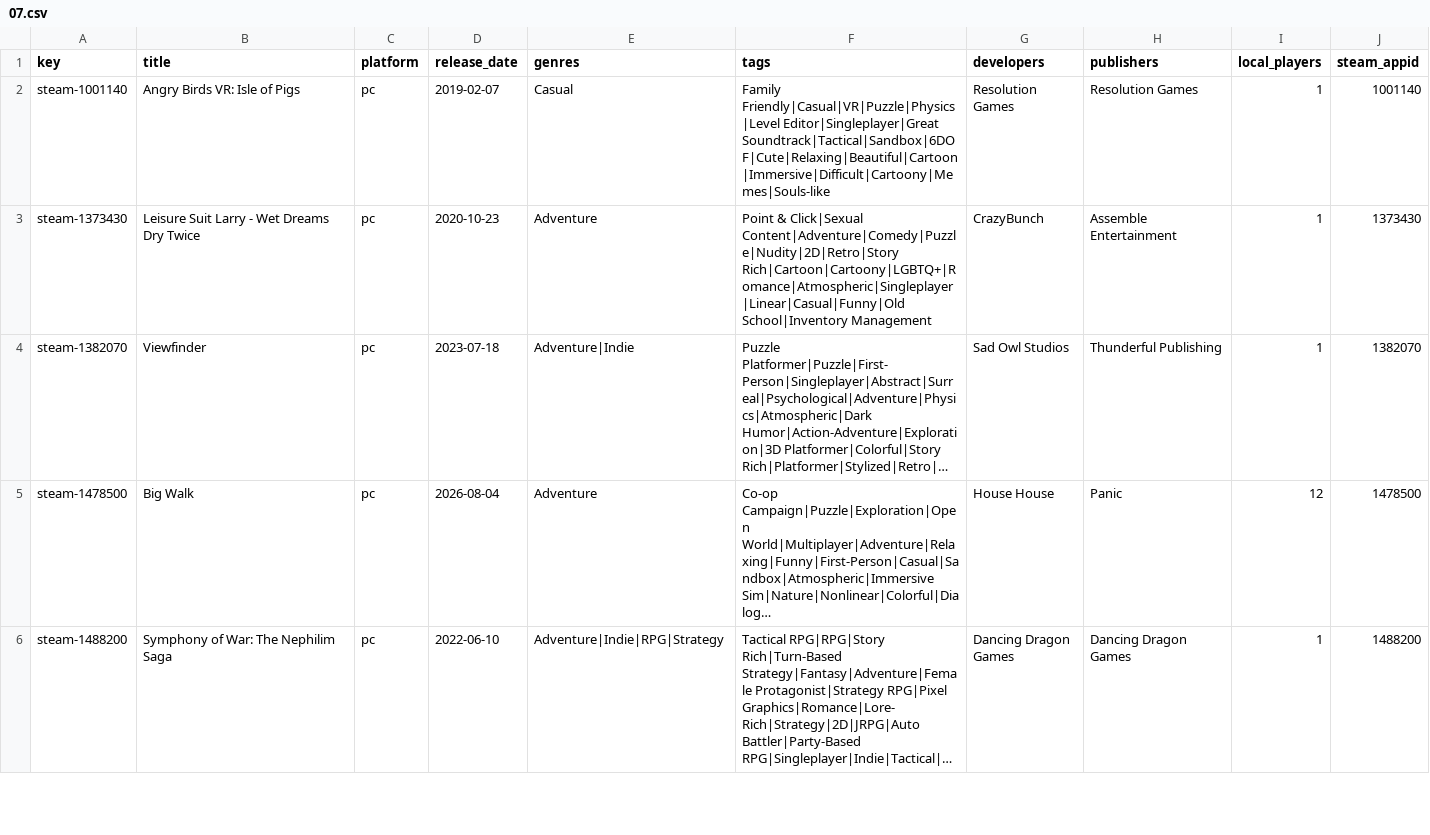
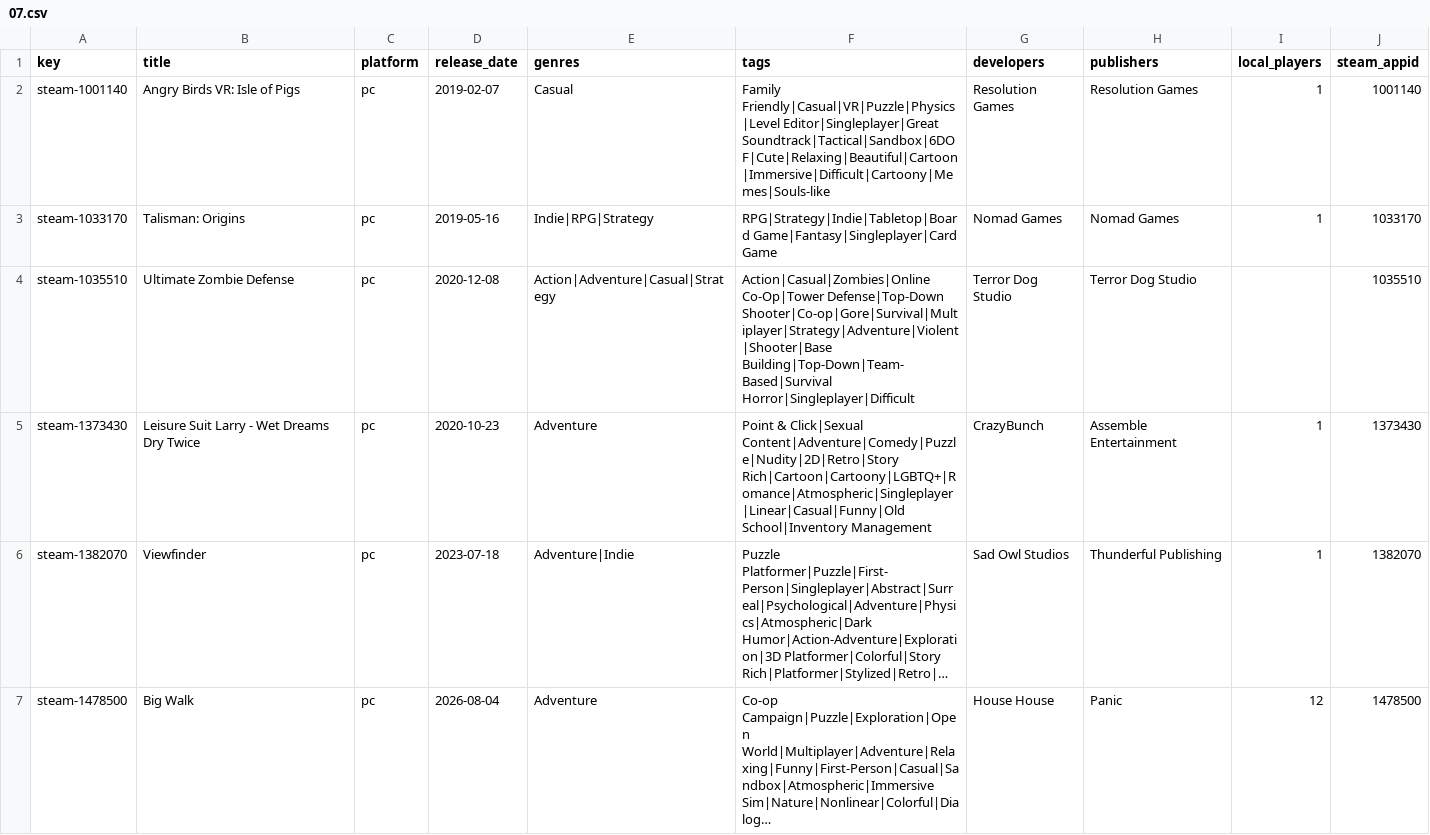
Before and after one commit to jeremybris/PlayOut-metadata, a CSV file: data/steam/07.csv, drawn as a sheet; only a part is shown; the shorter side is filled out with more unchanged rows; long unchanged cells end in …; the diff names each change by its address in the sheet, - before the commit and + after, or states it on an @@ line.

```diff
--- a/data/steam/07.csv
+++ b/data/steam/07.csv
+row 3: steam-1033170 | Talisman: Origins | pc | 2019-05-16 | Indie|RPG|Strategy | RPG|Strategy|Indie|Tabletop|Board Game|Fantasy|Singleplayer|Card Game | Nomad Games | Nomad Games | 1 | 1033170
+row 4: steam-1035510 | Ultimate Zombie Defense | pc | 2020-12-08 | Action|Adventure|Casual|Strategy | Action|Casual|Zombies|Online Co-Op|Tower Defense|Top-Down Shooter|Co-op|Gore|Survival|Multiplayer|Strategy|Adventure|Violent|Shooter|Base Building|Top-Down|Team-Based|Survival Horror|Singleplayer|Difficult | Terror Dog Studio | Terror Dog Studio |  | 1035510
```
